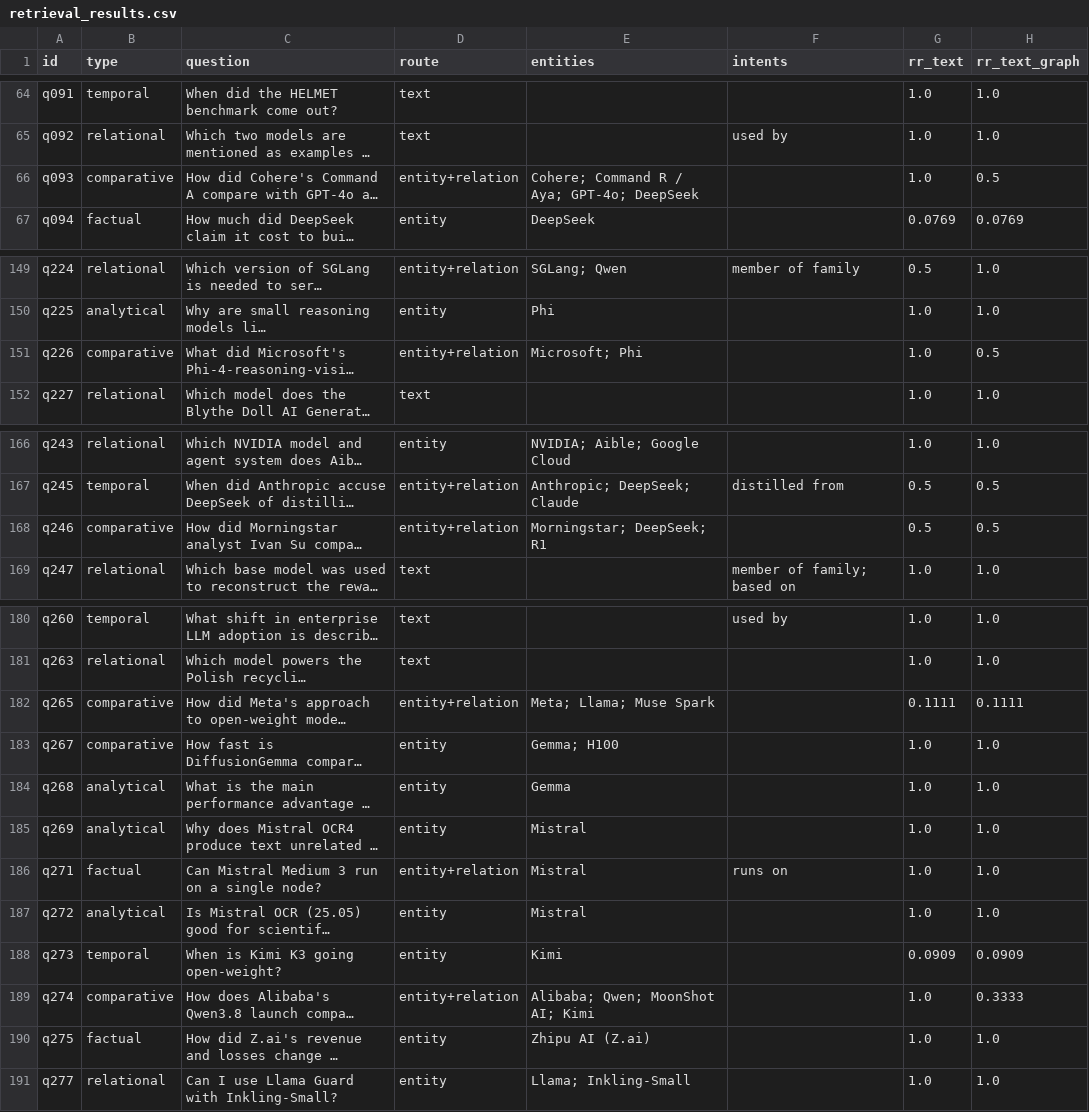
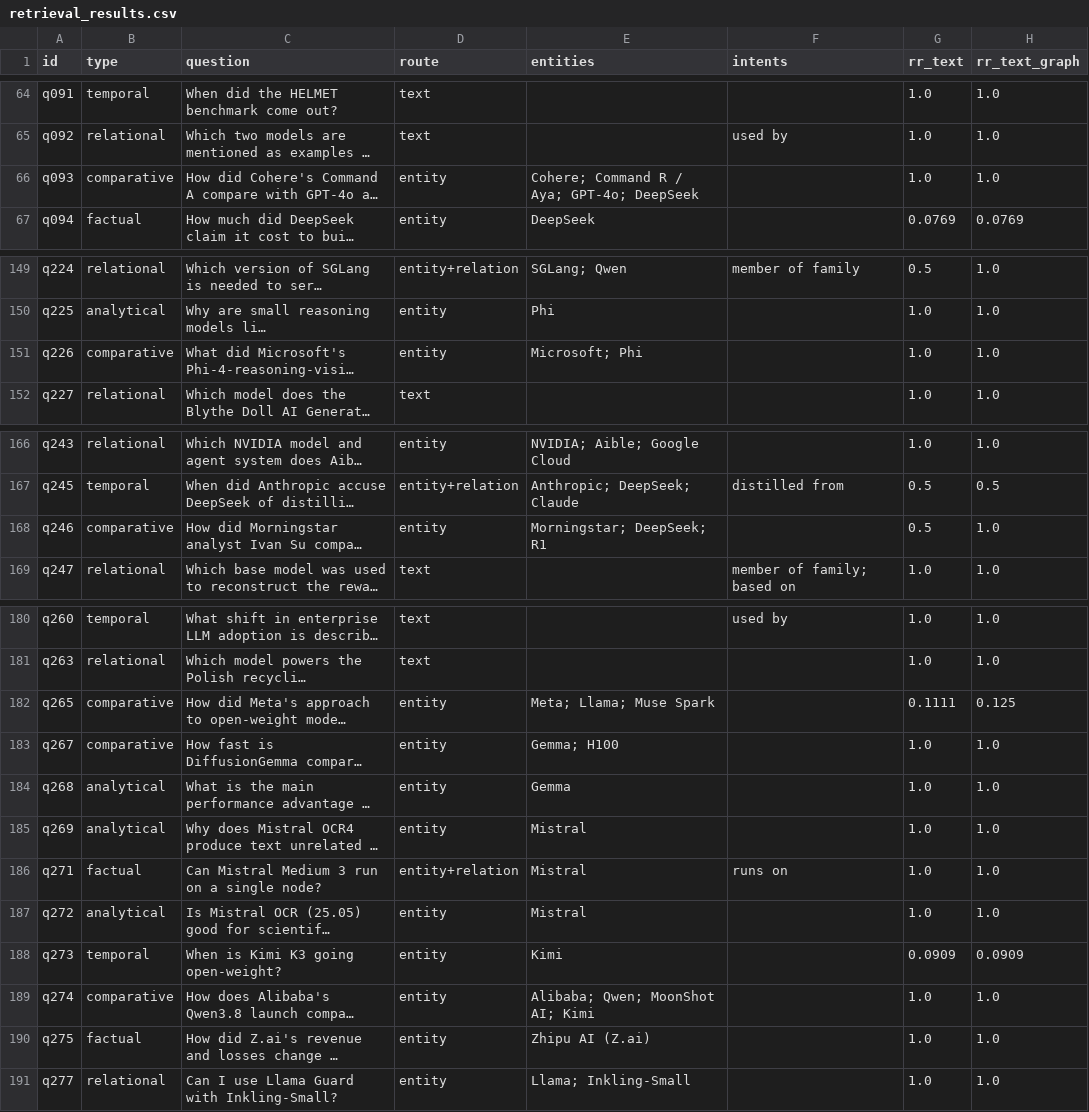
Before and after one commit to jihyeon26/computational-language-technology-hs26, a CSV file: artifacts/stage3_wp2/graph_rag/retrieval_results.csv, drawn as a sheet; only a part is shown, gaps mark what is left out; long unchanged cells end in …; the diff covers the shown part only; the diff names each change by its address in the sheet, - before the commit and + after, or states it on an @@ line.

Commit message:
Merge the knowledge graph revision into the graph RAG notebook with fragment and comparison rules

```diff
--- a/artifacts/stage3_wp2/graph_rag/retrieval_results.csv
+++ b/artifacts/stage3_wp2/graph_rag/retrieval_results.csv
-D66 (route): entity+relation
+D66 (route): entity
-H66 (rr_text_graph): 0.5
+H66 (rr_text_graph): 1.0
-D151 (route): entity+relation
+D151 (route): entity
-H151 (rr_text_graph): 0.5
+H151 (rr_text_graph): 1.0
-D168 (route): entity+relation
+D168 (route): entity
-H168 (rr_text_graph): 0.5
+H168 (rr_text_graph): 1.0
-D182 (route): entity+relation
+D182 (route): entity
-H182 (rr_text_graph): 0.1111
+H182 (rr_text_graph): 0.125
-D189 (route): entity+relation
+D189 (route): entity
-H189 (rr_text_graph): 0.3333
+H189 (rr_text_graph): 1.0
```
Also changed, not shown: 3 edited cells elsewhere in this file, artifacts/stage3_wp2/graph_rag/answer_checks.csv, 10 other files.
